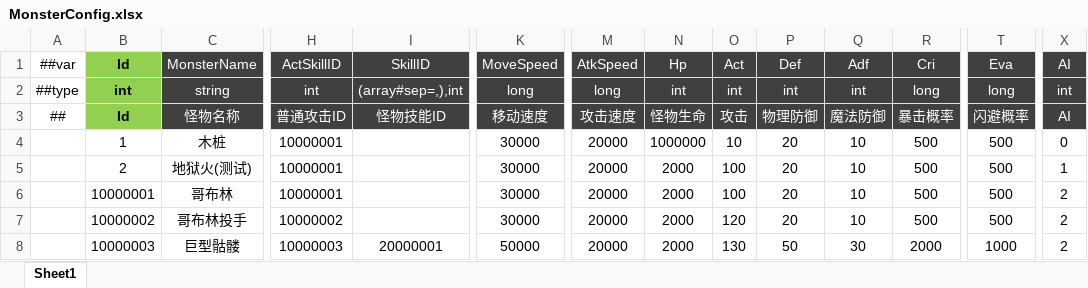
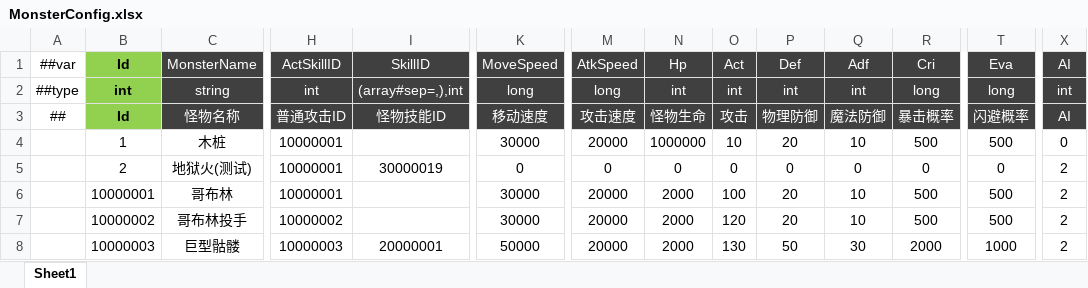
Before and after one commit to csyinghuochong/miniprogram_1, an Excel workbook: Unity/Assets/Config/Excel/MonsterConfig.xlsx, sheet Sheet1, drawn as a sheet; only a part is shown, gaps mark what is left out; values as stored, in another font and other column widths than the file's, no borders; the diff names each change by its address in the sheet, - before the commit and + after, or states it on an @@ line.

```diff
--- a/Unity/Assets/Config/Excel/MonsterConfig.xlsx (sheet Sheet1)
+++ b/Unity/Assets/Config/Excel/MonsterConfig.xlsx (sheet Sheet1)
-I5: (empty)
+I5: 30000019
-K5: 30000
+K5: 0
-M5: 20000
+M5: 0
-N5: 2000
+N5: 0
-O5: 100
+O5: 0
-P5: 20
+P5: 0
-Q5: 10
+Q5: 0
-R5: 500
+R5: 0
-T5: 500
+T5: 0
-X5: 1
+X5: 2
```
Also changed, not shown: Unity/Assets/Config/Excel/SkillConfig.xlsx, 15 other files.
